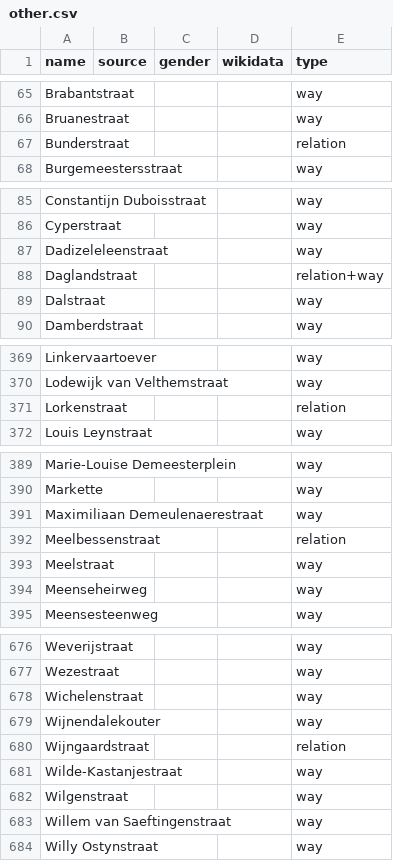
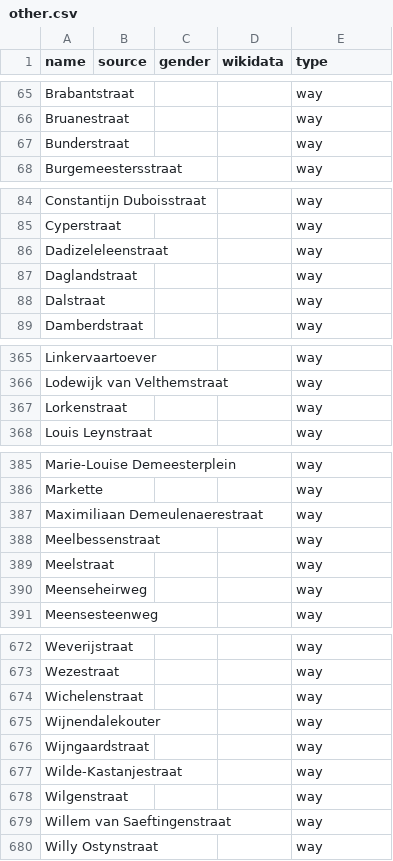
Before and after one commit to EqualStreetNames/equalstreetnames-roeselare, a CSV file: data/other.csv, drawn as a sheet; only a part is shown, gaps mark what is left out; the diff covers the shown part only.

```diff
--- a/data/other.csv
+++ b/data/other.csv
@@ -66,3 +66,3 @@ Brabantstraat,,,,way
 Bruanestraat,,,,way
-Bunderstraat,,,,relation
+Bunderstraat,,,,way
 Burgemeestersstraat,,,,way
@@ -87,3 +86,3 @@ Cyperstraat,,,,way
 Dadizeleleenstraat,,,,way
-Daglandstraat,,,,relation+way
+Daglandstraat,,,,way
 Dalstraat,,,,way
@@ -370,3 +366,3 @@ Linkervaartoever,,,,way
 "Lodewijk van Velthemstraat",,,,way
-Lorkenstraat,,,,relation
+Lorkenstraat,,,,way
 "Louis Leynstraat",,,,way
@@ -391,3 +387,3 @@ Markette,,,,way
 "Maximiliaan Demeulenaerestraat",,,,way
-Meelbessenstraat,,,,relation
+Meelbessenstraat,,,,way
 Meelstraat,,,,way
@@ -679,3 +675,3 @@ Wichelenstraat,,,,way
 Wijnendalekouter,,,,way
-Wijngaardstraat,,,,relation
+Wijngaardstraat,,,,way
 Wilde-Kastanjestraat,,,,way
```
Also changed, not shown: 3 added rows, 7 removed rows and 4 edited cells elsewhere in this file, 3 other files.
